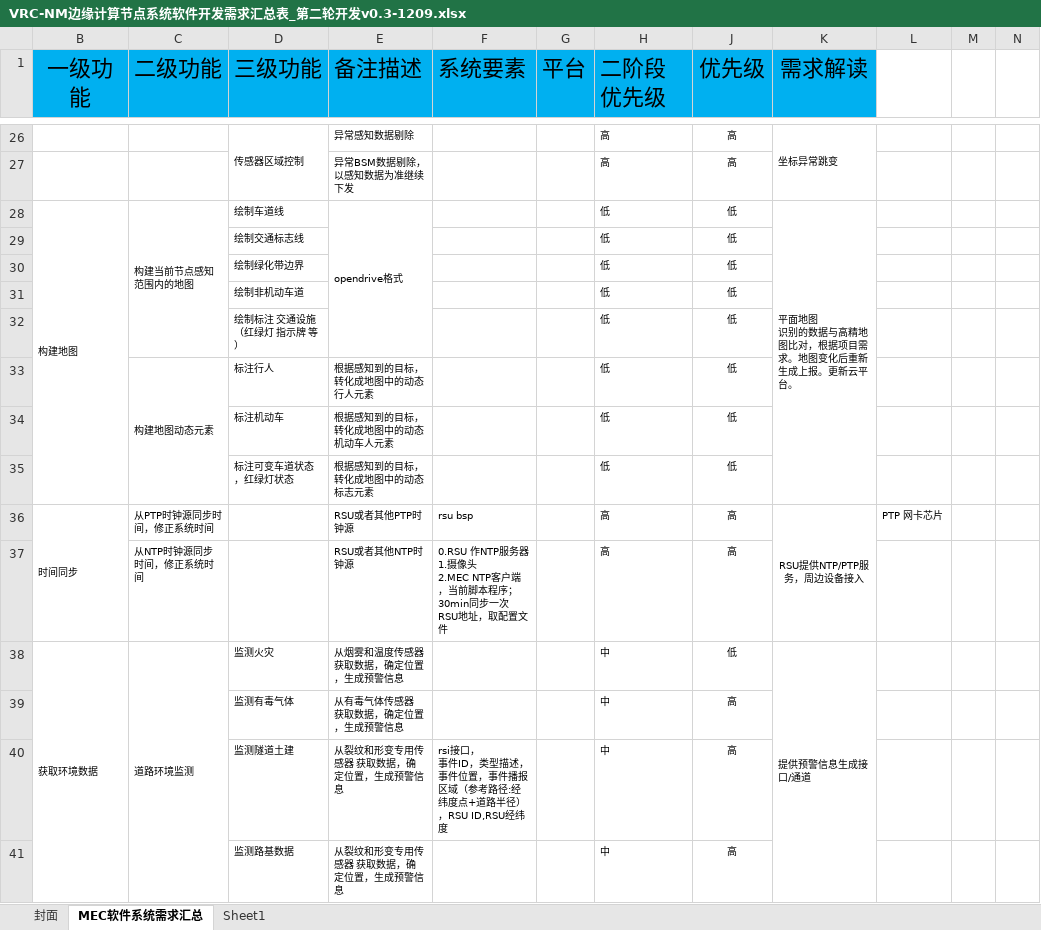
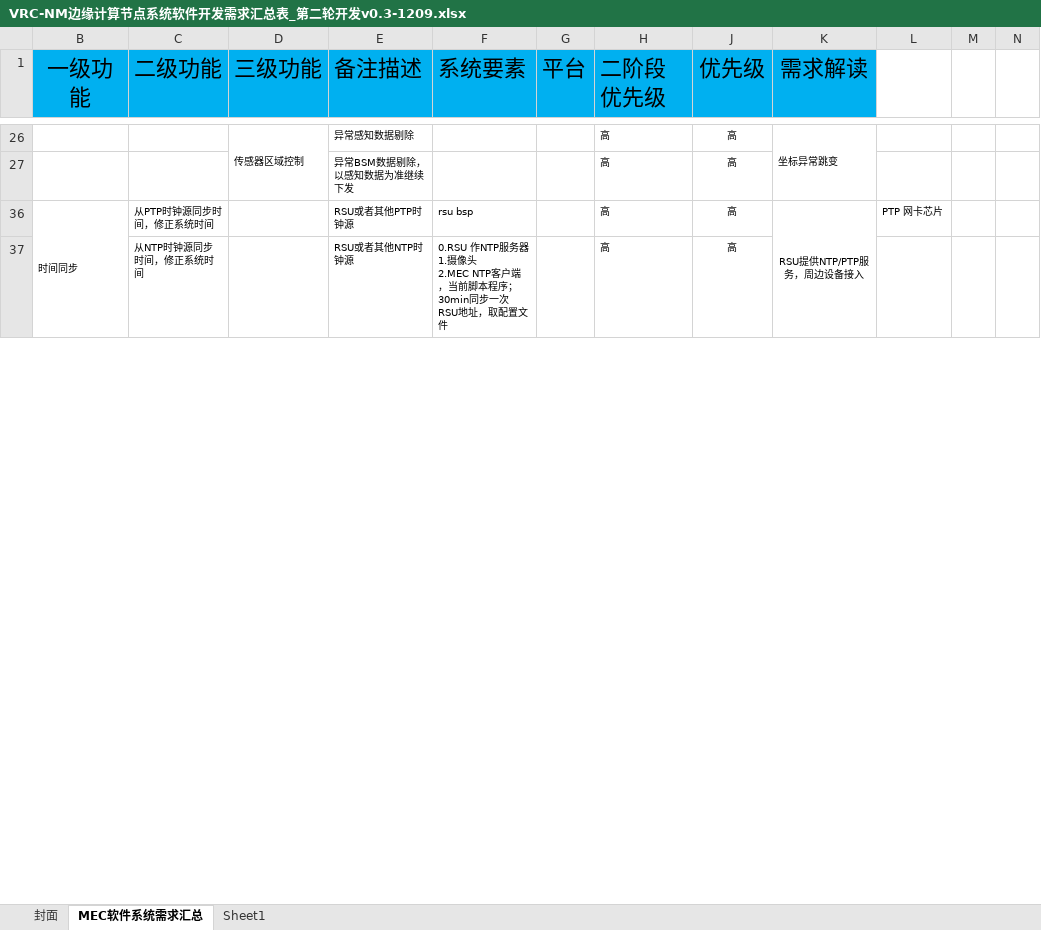
Before and after one commit to houziwty/av_converged_communication_system_architecture, an Excel workbook: doc/VRC-NM边缘计算节点系统软件开发需求汇总表_第二轮开发v0.3-1209.xlsx, sheet MEC软件系统需求汇总, drawn as a sheet; only a part is shown, gaps mark what is left out; values as stored, in another font and other column widths than the file's, no borders; charts and pictures not drawn; ↵ is a line break in a cell; the diff covers the shown part only; the diff names each change by its address in the sheet, - before the commit and + after, or states it on an @@ line.

```diff
--- a/doc/VRC-NM边缘计算节点系统软件开发需求汇总表_第二轮开发v0.3-1209.xlsx (sheet MEC软件系统需求汇总)
+++ b/doc/VRC-NM边缘计算节点系统软件开发需求汇总表_第二轮开发v0.3-1209.xlsx (sheet MEC软件系统需求汇总)
@@ row 28 hidden: 构建地图 | 构建当前节点感知范围内的地图 | 绘制车道线 | opendrive格式 |  |  | 低 | 低 | 平面地图 ↵ 识别的数据与高精地图比对，根据项目需求。地图变化后重新生成上报。更新云平台。 @@
@@ row 29 hidden:  |  | 绘制交通标志线 |  |  |  | 低 | 低 @@
@@ row 30 hidden:  |  | 绘制绿化带边界 |  |  |  | 低 | 低 @@
@@ row 31 hidden:  |  | 绘制非机动车道 |  |  |  | 低 | 低 @@
@@ row 32 hidden:  |  | 绘制标注 交通设施（红绿灯 指示牌 等） |  |  |  | 低 | 低 @@
@@ row 33 hidden:  | 构建地图动态元素 | 标注行人 | 根据感知到的目标，转化成地图中的动态行人元素 |  |  | 低 | 低 @@
@@ row 34 hidden:  |  | 标注机动车 | 根据感知到的目标，转化成地图中的动态机动车人元素 |  |  | 低 | 低 @@
@@ row 35 hidden:  |  | 标注可变车道状态，红绿灯状态 | 根据感知到的目标，转化成地图中的动态标志元素 |  |  | 低 | 低 @@
@@ row 38 hidden: 获取环境数据 | 道路环境监测 | 监测火灾 | 从烟雾和温度传感器 获取数据，确定位置，生成预警信息 |  |  | 中 | 低 | 提供预警信息生成接口/通道 @@
@@ row 39 hidden:  |  | 监测有毒气体 | 从有毒气体传感器 获取数据，确定位置，生成预警信息 |  |  | 中 | 高 @@
@@ row 40 hidden:  |  | 监测隧道土建 | 从裂纹和形变专用传感器 获取数据，确定位置，生成预警信息 | rsi接口， ↵ 事件ID，类型描述，事件位置，事件播报区域（参考路径:经纬度点+道路半径），RSU ID,RSU经纬度 |  | 中 | 高 @@
@@ row 41 hidden:  |  | 监测路基数据 | 从裂纹和形变专用传感器 获取数据，确定位置，生成预警信息 |  |  | 中 | 高 @@
```
Also changed, not shown: 8 removed rows and 144 hidden or unhidden rows elsewhere in this sheet, charts or pictures, 41 other files.
